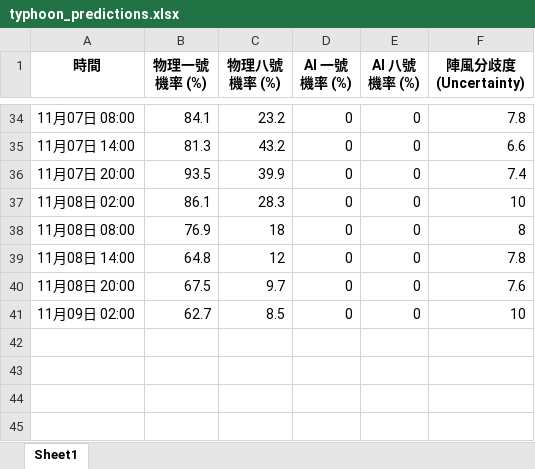
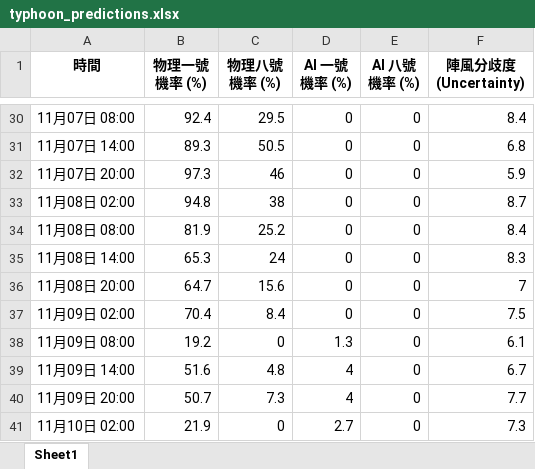
Before and after one commit to Ozymandiax/hk-typhoon-early-warning, an Excel workbook: data/typhoon_predictions.xlsx, sheet Sheet1, drawn as a sheet; only a part is shown, gaps mark what is left out; values as stored, in another font and other column widths than the file's, no borders; addresses are those after the commit; the diff covers the shown part only; the diff names each change by its address in the sheet, - before the commit and + after, or states it on an @@ line.

```diff
--- a/data/typhoon_predictions.xlsx (sheet Sheet1)
+++ b/data/typhoon_predictions.xlsx (sheet Sheet1)
-B30 (物理一號機率 (%)): 84.1
+B30 (物理一號機率 (%)): 92.4
-C30 (物理八號機率 (%)): 23.2
+C30 (物理八號機率 (%)): 29.5
-F30 (陣風分歧度 (Uncertainty)): 7.8
+F30 (陣風分歧度 (Uncertainty)): 8.4
-B31 (物理一號機率 (%)): 81.3
+B31 (物理一號機率 (%)): 89.3
-C31 (物理八號機率 (%)): 43.2
+C31 (物理八號機率 (%)): 50.5
-F31 (陣風分歧度 (Uncertainty)): 6.6
+F31 (陣風分歧度 (Uncertainty)): 6.8
-B32 (物理一號機率 (%)): 93.5
+B32 (物理一號機率 (%)): 97.3
-C32 (物理八號機率 (%)): 39.9
+C32 (物理八號機率 (%)): 46
-F32 (陣風分歧度 (Uncertainty)): 7.4
+F32 (陣風分歧度 (Uncertainty)): 5.9
-B33 (物理一號機率 (%)): 86.1
+B33 (物理一號機率 (%)): 94.8
-C33 (物理八號機率 (%)): 28.3
+C33 (物理八號機率 (%)): 38
-F33 (陣風分歧度 (Uncertainty)): 10
+F33 (陣風分歧度 (Uncertainty)): 8.7
-B34 (物理一號機率 (%)): 76.9
+B34 (物理一號機率 (%)): 81.9
-C34 (物理八號機率 (%)): 18
+C34 (物理八號機率 (%)): 25.2
-F34 (陣風分歧度 (Uncertainty)): 8
+F34 (陣風分歧度 (Uncertainty)): 8.4
-B35 (物理一號機率 (%)): 64.8
+B35 (物理一號機率 (%)): 65.3
-C35 (物理八號機率 (%)): 12
+C35 (物理八號機率 (%)): 24
-F35 (陣風分歧度 (Uncertainty)): 7.8
+F35 (陣風分歧度 (Uncertainty)): 8.3
-B36 (物理一號機率 (%)): 67.5
+B36 (物理一號機率 (%)): 64.7
-C36 (物理八號機率 (%)): 9.7
+C36 (物理八號機率 (%)): 15.6
-F36 (陣風分歧度 (Uncertainty)): 7.6
+F36 (陣風分歧度 (Uncertainty)): 7
-B37 (物理一號機率 (%)): 62.7
+B37 (物理一號機率 (%)): 70.4
-C37 (物理八號機率 (%)): 8.5
+C37 (物理八號機率 (%)): 8.4
-F37 (陣風分歧度 (Uncertainty)): 10
+F37 (陣風分歧度 (Uncertainty)): 7.5
+row 38: 11月09日 08:00 | 19.2 | 0 | 1.3 | 0 | 6.1
+row 39: 11月09日 14:00 | 51.6 | 4.8 | 4 | 0 | 6.7
+row 40: 11月09日 20:00 | 50.7 | 7.3 | 4 | 0 | 7.7
+row 41: 11月10日 02:00 | 21.9 | 0 | 2.7 | 0 | 7.3
```
Also changed, not shown: 4 removed rows and 59 edited cells elsewhere in this sheet, 2 other files.
